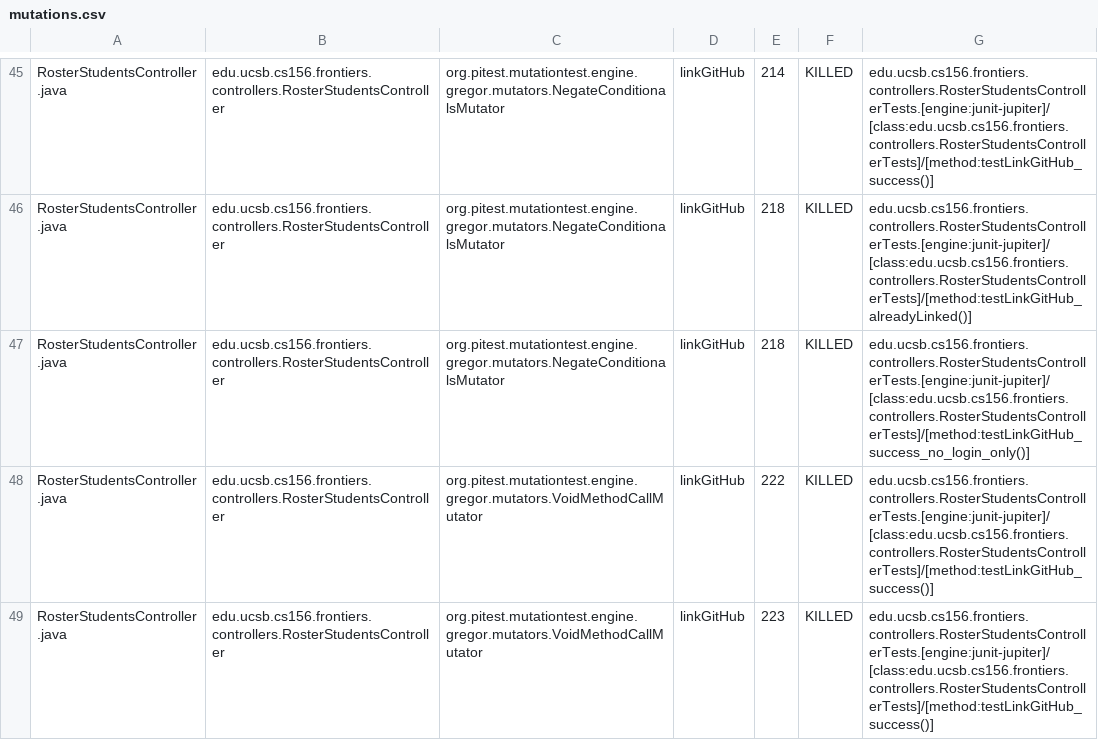
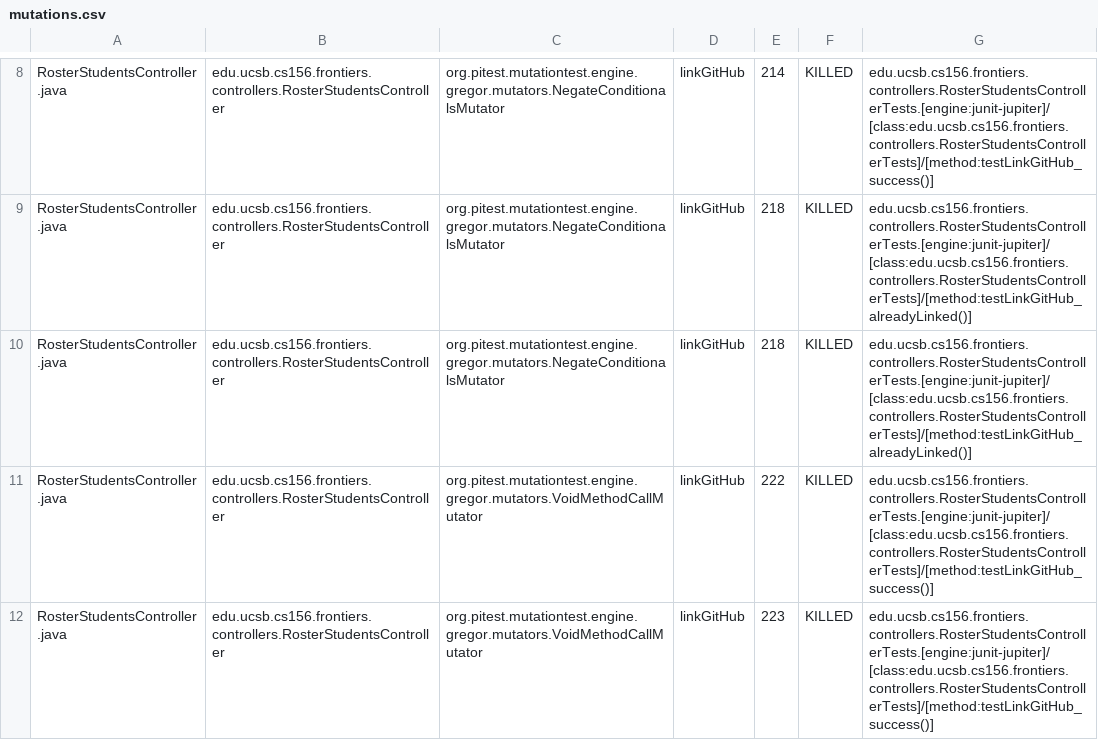
Before and after one commit to ucsb-cs156-s25/proj-frontiers-s25-07, a CSV file: prs/34/pitest/mutations.csv, drawn as a sheet; only a part is shown, gaps mark what is left out; the diff covers the shown part only.

Commit message:
Deploying to gh-pages from @ ucsb-cs156-s25/proj-frontiers-s25-07@8b5ae1f15a0ed626177e042dc7ee34338f4bc608 🚀

```diff
--- a/prs/34/pitest/mutations.csv
+++ b/prs/34/pitest/mutations.csv
@@ -46,3 +9,3 @@ RosterStudentsController.java,edu.ucsb.cs156.frontiers.controllers.RosterStudent
 RosterStudentsController.java,edu.ucsb.cs156.frontiers.controllers.RosterStudentsController,org.pitest.mutationtest.engine.gregor.mutators.NegateConditionalsMutator,linkGitHub,218,KILLED,edu.ucsb.cs156.frontiers.controllers.RosterStudentsControllerTests.[engine:junit-jupiter]/[class:edu.ucsb.cs156.frontiers.controllers.RosterStudentsControllerTests]/[method:testLinkGitHub_alreadyLinked()]
-RosterStudentsController.java,edu.ucsb.cs156.frontiers.controllers.RosterStudentsController,org.pitest.mutationtest.engine.gregor.mutators.NegateConditionalsMutator,linkGitHub,218,KILLED,edu.ucsb.cs156.frontiers.controllers.RosterStudentsControllerTests.[engine:junit-jupiter]/[class:edu.ucsb.cs156.frontiers.controllers.RosterStudentsControllerTests]/[method:testLinkGitHub_success_no_login_only()]
+RosterStudentsController.java,edu.ucsb.cs156.frontiers.controllers.RosterStudentsController,org.pitest.mutationtest.engine.gregor.mutators.NegateConditionalsMutator,linkGitHub,218,KILLED,edu.ucsb.cs156.frontiers.controllers.RosterStudentsControllerTests.[engine:junit-jupiter]/[class:edu.ucsb.cs156.frontiers.controllers.RosterStudentsControllerTests]/[method:testLinkGitHub_alreadyLinked()]
 RosterStudentsController.java,edu.ucsb.cs156.frontiers.controllers.RosterStudentsController,org.pitest.mutationtest.engine.gregor.mutators.VoidMethodCallMutator,linkGitHub,222,KILLED,edu.ucsb.cs156.frontiers.controllers.RosterStudentsControllerTests.[engine:junit-jupiter]/[class:edu.ucsb.cs156.frontiers.controllers.RosterStudentsControllerTests]/[method:testLinkGitHub_success()]
```
Also changed, not shown: 7 added rows, 7 removed rows and 89 moved rows elsewhere in this file, 27 other files.
